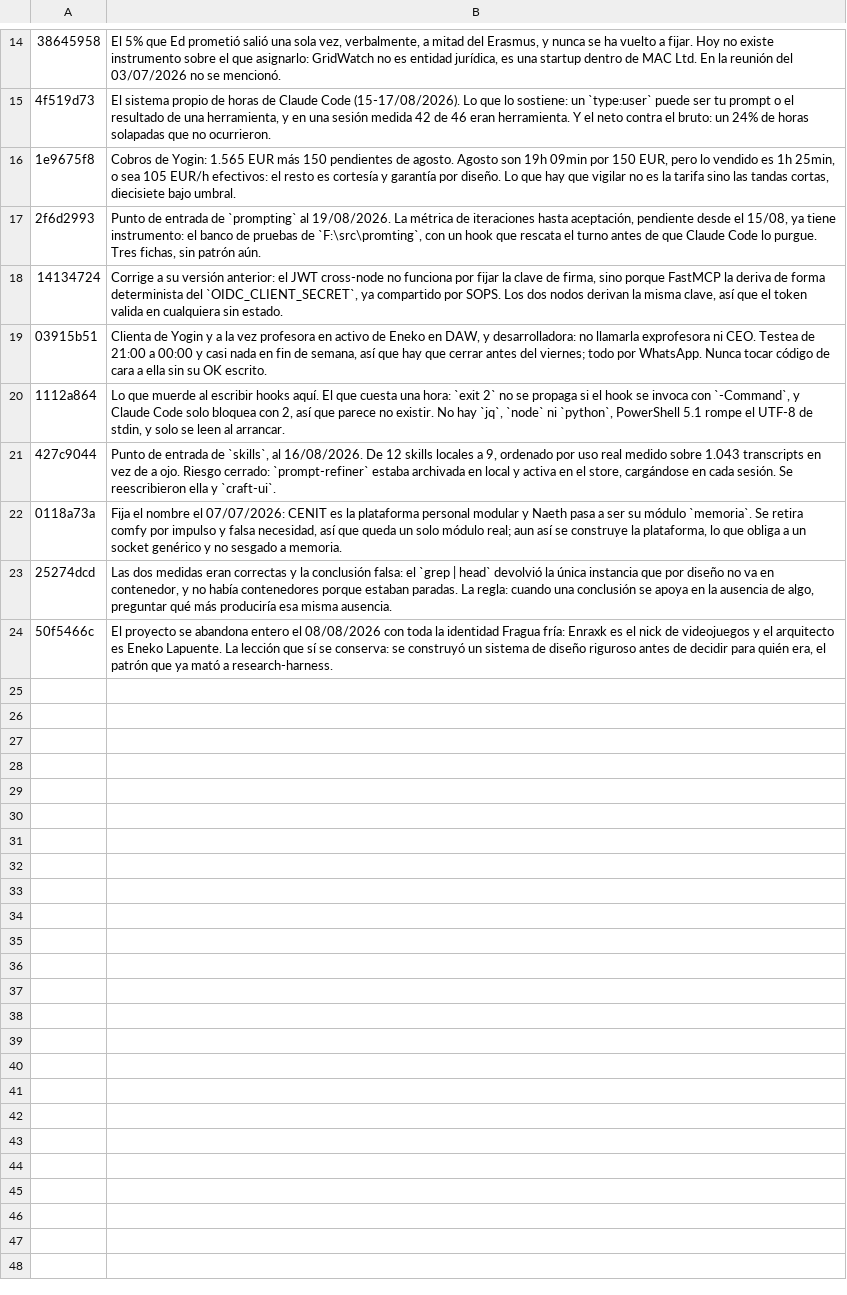
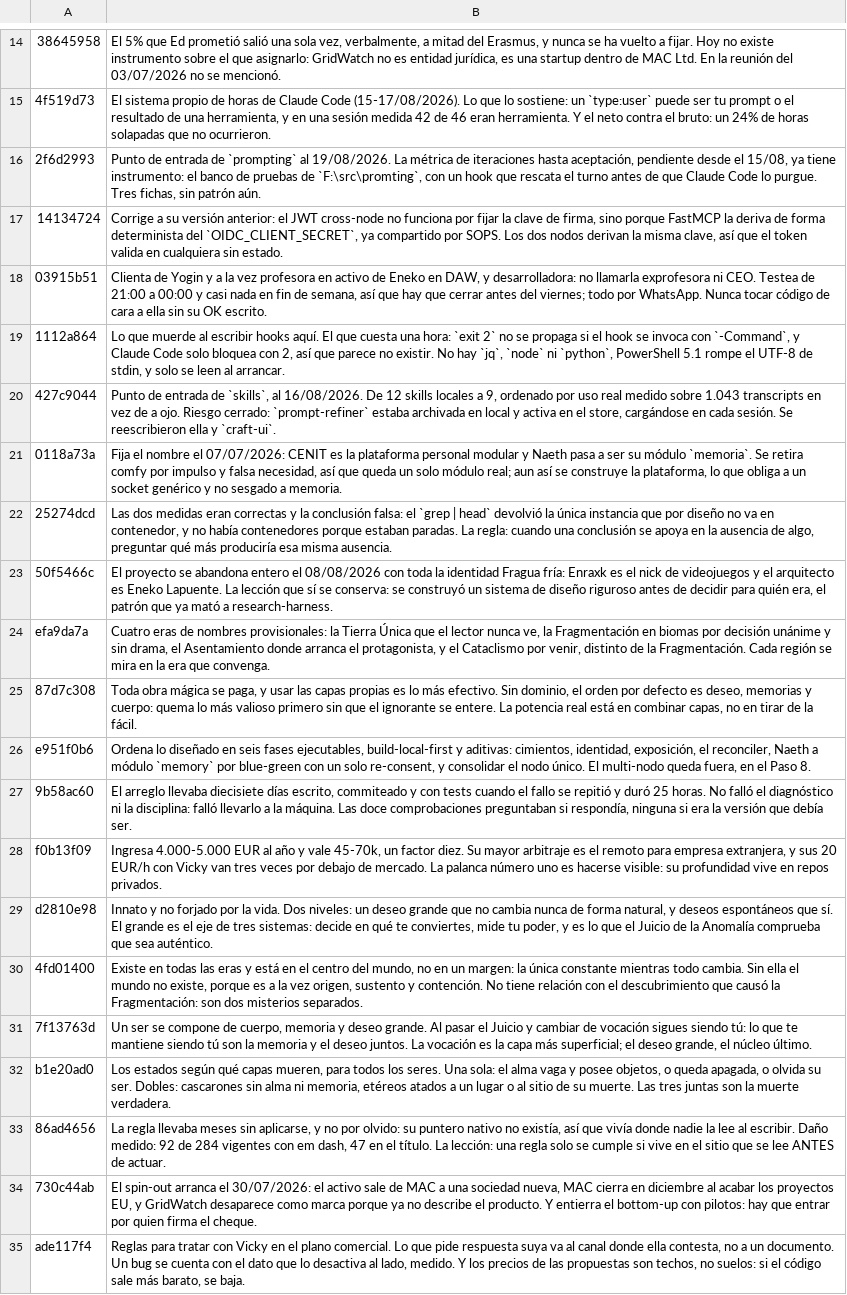
Before and after one commit to Enraxk/naeth, a TSV file: docs/plan/digests-g1.tsv, drawn as a sheet; only a part is shown, gaps mark what is left out.

Commit message:
El backfill del digest arranca: 48 de 477, y G1 va por 39 de 97
Dos tandas el 29/08, aplicadas en los DOS nodos porque el merge del sync no
propaga esta columna. La protección read_only del respaldo se levantó solo para
esas sentencias con PGOPTIONS, y se comprobó después que sigue en `on`.

DOS COSAS QUE CAMBIAN CÓMO SE HACE EL RESTO:

El material del backfill CADUCA. `1e9675f8` se quedó obsoleto entre que se le
escribió el digest anoche y que se iba a aplicar hoy: otra sesión lo superseded
por medio, y su versión viva ya nació con el suyo. Acumular un lote grande de
digests sin escribir es trabajo que se pierde en silencio, así que se redacta y
se aplica en la misma sesión, en tandas cortas.

Y NO se crea la tabla `_digest_backup` que el plan proponía. `classify()` en
sync.py lanza SyncError ante cualquier tabla del esquema memory sin clasificar y
el sync aborta, así que crearla sin tocar CENIT lo habría roto. Tampoco aporta:
los valores previos son todos NULL y el rollback es un UPDATE a NULL.

El UPDATE lleva `AND digest IS NULL`, así que el fichero acumulado se puede
relanzar entero sin pisar nada.

```diff
--- a/docs/plan/digests-g1.tsv
+++ b/docs/plan/digests-g1.tsv
@@ -15,3 +15,2 @@
 4f519d73	El sistema propio de horas de Claude Code (15-17/08/2026). Lo que lo sostiene: un `type:user` puede ser tu prompt o el resultado de una herramienta, y en una sesión medida 42 de 46 eran herramienta. Y el neto contra el bruto: un 24% de horas solapadas que no ocurrieron.
-1e9675f8	Cobros de Yogin: 1.565 EUR más 150 pendientes de agosto. Agosto son 19h 09min por 150 EUR, pero lo vendido es 1h 25min, o sea 105 EUR/h efectivos: el resto es cortesía y garantía por diseño. Lo que hay que vigilar no es la tarifa sino las tandas cortas, diecisiete bajo umbral.
 2f6d2993	Punto de entrada de `prompting` al 19/08/2026. La métrica de iteraciones hasta aceptación, pendiente desde el 15/08, ya tiene instrumento: el banco de pruebas de `F:\src\promting`, con un hook que rescata el turno antes de que Claude Code lo purgue. Tres fichas, sin patrón aún.
@@ -24 +23,13 @@
 50f5466c	El proyecto se abandona entero el 08/08/2026 con toda la identidad Fragua fría: Enraxk es el nick de videojuegos y el arquitecto es Eneko Lapuente. La lección que sí se conserva: se construyó un sistema de diseño riguroso antes de decidir para quién era, el patrón que ya mató a research-harness.
+efa9da7a	Cuatro eras de nombres provisionales: la Tierra Única que el lector nunca ve, la Fragmentación en biomas por decisión unánime y sin drama, el Asentamiento donde arranca el protagonista, y el Cataclismo por venir, distinto de la Fragmentación. Cada región se mira en la era que convenga.
+87d7c308	Toda obra mágica se paga, y usar las capas propias es lo más efectivo. Sin dominio, el orden por defecto es deseo, memorias y cuerpo: quema lo más valioso primero sin que el ignorante se entere. La potencia real está en combinar capas, no en tirar de la fácil.
+e951f0b6	Ordena lo diseñado en seis fases ejecutables, build-local-first y aditivas: cimientos, identidad, exposición, el reconciler, Naeth a módulo `memory` por blue-green con un solo re-consent, y consolidar el nodo único. El multi-nodo queda fuera, en el Paso 8.
+9b58ac60	El arreglo llevaba diecisiete días escrito, commiteado y con tests cuando el fallo se repitió y duró 25 horas. No falló el diagnóstico ni la disciplina: falló llevarlo a la máquina. Las doce comprobaciones preguntaban si respondía, ninguna si era la versión que debía ser.
+f0b13f09	Ingresa 4.000-5.000 EUR al año y vale 45-70k, un factor diez. Su mayor arbitraje es el remoto para empresa extranjera, y sus 20 EUR/h con Vicky van tres veces por debajo de mercado. La palanca número uno es hacerse visible: su profundidad vive en repos privados.
+d2810e98	Innato y no forjado por la vida. Dos niveles: un deseo grande que no cambia nunca de forma natural, y deseos espontáneos que sí. El grande es el eje de tres sistemas: decide en qué te conviertes, mide tu poder, y es lo que el Juicio de la Anomalía comprueba que sea auténtico.
+4fd01400	Existe en todas las eras y está en el centro del mundo, no en un margen: la única constante mientras todo cambia. Sin ella el mundo no existe, porque es a la vez origen, sustento y contención. No tiene relación con el descubrimiento que causó la Fragmentación: son dos misterios separados.
+7f13763d	Un ser se compone de cuerpo, memoria y deseo grande. Al pasar el Juicio y cambiar de vocación sigues siendo tú: lo que te mantiene siendo tú son la memoria y el deseo juntos. La vocación es la capa más superficial; el deseo grande, el núcleo último.
+b1e20ad0	Los estados según qué capas mueren, para todos los seres. Una sola: el alma vaga y posee objetos, o queda apagada, o olvida su ser. Dobles: cascarones sin alma ni memoria, etéreos atados a un lugar o al sitio de su muerte. Las tres juntas son la muerte verdadera.
+86ad4656	La regla llevaba meses sin aplicarse, y no por olvido: su puntero nativo no existía, así que vivía donde nadie la lee al escribir. Daño medido: 92 de 284 vigentes con em dash, 47 en el título. La lección: una regla solo se cumple si vive en el sitio que se lee ANTES de actuar.
+730c44ab	El spin-out arranca el 30/07/2026: el activo sale de MAC a una sociedad nueva, MAC cierra en diciembre al acabar los proyectos EU, y GridWatch desaparece como marca porque ya no describe el producto. Y entierra el bottom-up con pilotos: hay que entrar por quien firma el cheque.
+ade117f4	Reglas para tratar con Vicky en el plano comercial. Lo que pide respuesta suya va al canal donde ella contesta, no a un documento. Un bug se cuenta con el dato que lo desactiva al lado, medido. Y los precios de las propuestas son techos, no suelos: si el código sale más barato, se baja.
```
Also changed, not shown: 1 other file.
